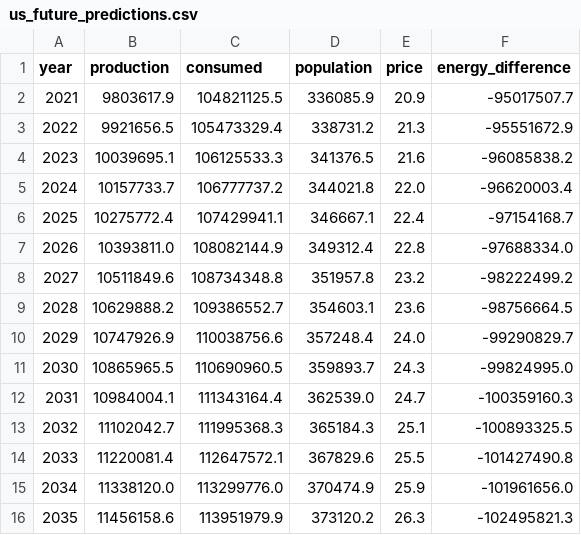
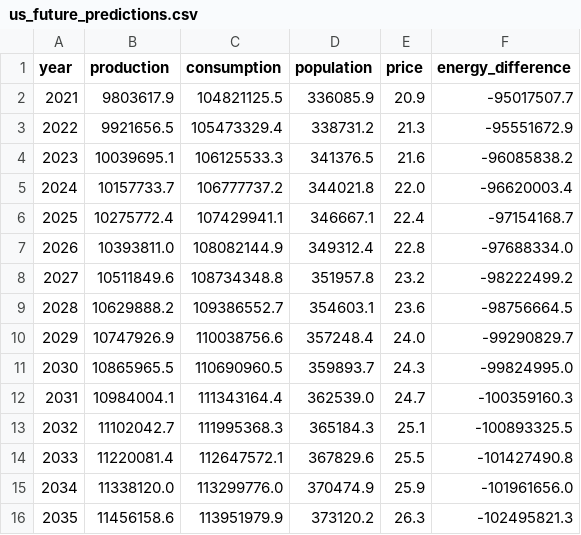
Before and after one commit to bhubh/group5_proj4, a CSV file: Models/us_future_predictions.csv, drawn as a sheet.

Commit message:
push updated predictions

```diff
--- a/Models/us_future_predictions.csv
+++ b/Models/us_future_predictions.csv
@@ -1,2 +1,2 @@
-year,production,consumed,population, price,energy_difference
+year,production,consumption,population,price,energy_difference
 2021,9803617.9,104821125.5,336085.9,20.9,-95017507.7
```
Also changed, not shown: 1 other file.
